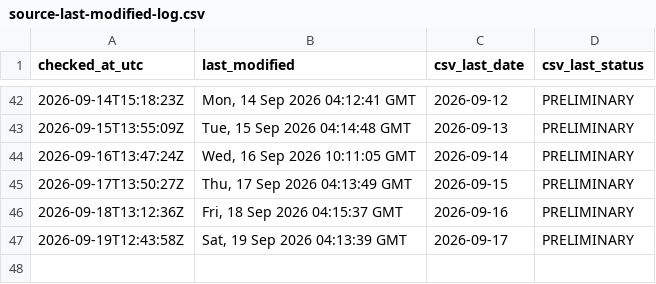
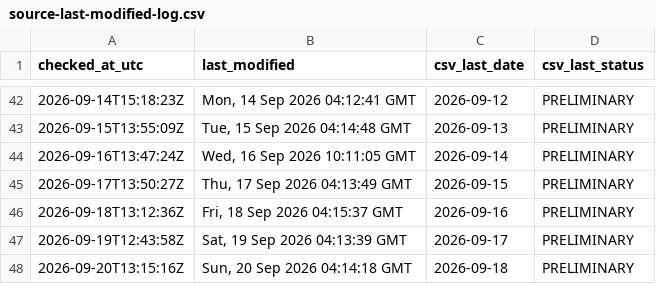
Before and after one commit to ArmandDelessert/ClimateChange, a CSV file: climate-spiral/data/source-last-modified-log.csv, drawn as a sheet; only a part is shown, gaps mark what is left out; the diff names each change by its address in the sheet, - before the commit and + after, or states it on an @@ line.

```diff
--- a/climate-spiral/data/source-last-modified-log.csv
+++ b/climate-spiral/data/source-last-modified-log.csv
+row 48: 2026-09-20T13:15:16Z | Sun, 20 Sep 2026 04:14:18 GMT | 2026-09-18 | PRELIMINARY
```
Also changed, not shown: 1 other file.
